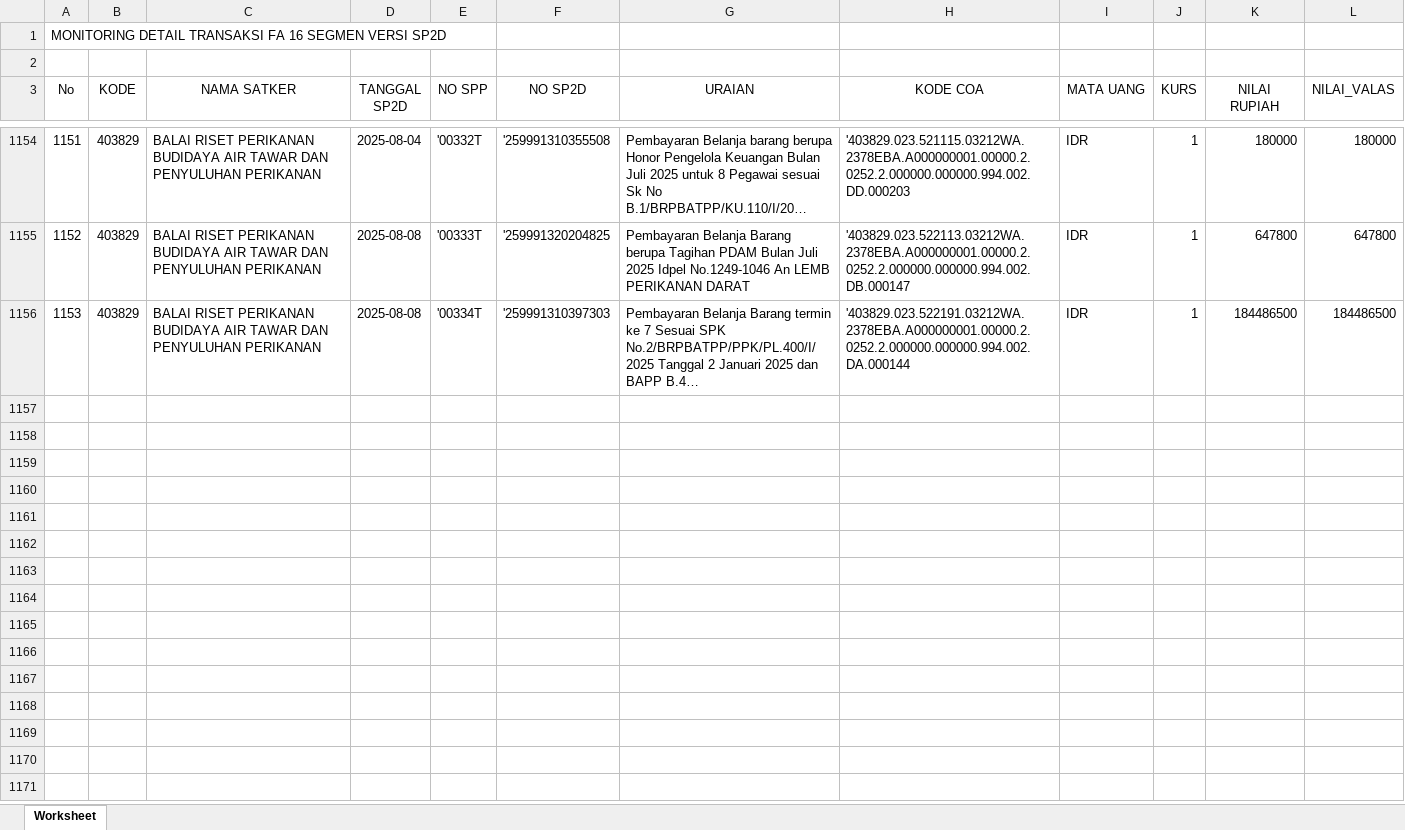
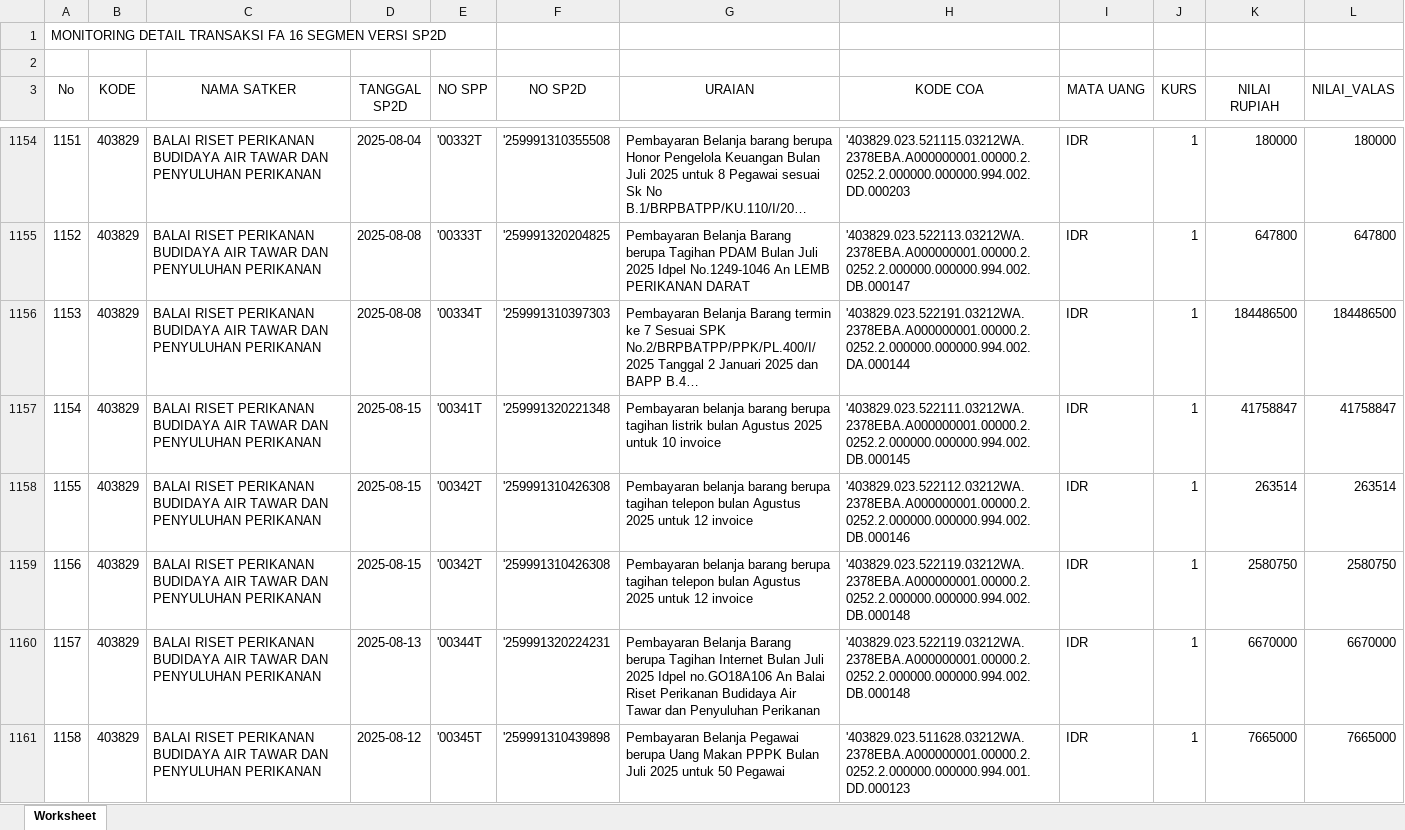
Before and after one commit to eemenk/TA.2025, an Excel workbook: Database/MONITORING DETAIL TRANSAKSI FA 16 SEGMEN VERSI SP2D.xlsx, sheet Worksheet, drawn as a sheet; only a part is shown, gaps mark what is left out; long unchanged cells end in …; values as stored, in another font and other column widths than the file's, no borders; the diff covers the shown part only; the diff names each change by its address in the sheet, - before the commit and + after, or states it on an @@ line.

```diff
--- a/Database/MONITORING DETAIL TRANSAKSI FA 16 SEGMEN VERSI SP2D.xlsx (sheet Worksheet)
+++ b/Database/MONITORING DETAIL TRANSAKSI FA 16 SEGMEN VERSI SP2D.xlsx (sheet Worksheet)
+row 1157: 1154 | 403829 | BALAI RISET PERIKANAN BUDIDAYA AIR TAWAR DAN PENYULUHAN PERIKANAN | 2025-08-15 | '00341T | '259991320221348 | Pembayaran belanja barang berupa tagihan listrik bulan Agustus 2025 untuk 10 invoice | '403829.023.522111.03212WA.2378EBA.A000000001.00000.2.0252.2.000000.000000.994.002.DB.000145 | IDR | 1 | 41758847 | 41758847
+row 1158: 1155 | 403829 | BALAI RISET PERIKANAN BUDIDAYA AIR TAWAR DAN PENYULUHAN PERIKANAN | 2025-08-15 | '00342T | '259991310426308 | Pembayaran belanja barang berupa tagihan telepon bulan Agustus 2025 untuk 12 invoice | '403829.023.522112.03212WA.2378EBA.A000000001.00000.2.0252.2.000000.000000.994.002.DB.000146 | IDR | 1 | 263514 | 263514
+row 1159: 1156 | 403829 | BALAI RISET PERIKANAN BUDIDAYA AIR TAWAR DAN PENYULUHAN PERIKANAN | 2025-08-15 | '00342T | '259991310426308 | Pembayaran belanja barang berupa tagihan telepon bulan Agustus 2025 untuk 12 invoice | '403829.023.522119.03212WA.2378EBA.A000000001.00000.2.0252.2.000000.000000.994.002.DB.000148 | IDR | 1 | 2580750 | 2580750
+row 1160: 1157 | 403829 | BALAI RISET PERIKANAN BUDIDAYA AIR TAWAR DAN PENYULUHAN PERIKANAN | 2025-08-13 | '00344T | '259991320224231 | Pembayaran Belanja Barang berupa Tagihan Internet Bulan Juli 2025 Idpel no.GO18A106 An Balai Riset Perikanan Budidaya Air Tawar dan Penyuluhan Perikanan | '403829.023.522119.03212WA.2378EBA.A000000001.00000.2.0252.2.000000.000000.994.002.DB.000148 | IDR | 1 | 6670000 | 6670000
+row 1161: 1158 | 403829 | BALAI RISET PERIKANAN BUDIDAYA AIR TAWAR DAN PENYULUHAN PERIKANAN | 2025-08-12 | '00345T | '259991310439898 | Pembayaran Belanja Pegawai berupa Uang Makan PPPK Bulan Juli 2025 untuk 50 Pegawai | '403829.023.511628.03212WA.2378EBA.A000000001.00000.2.0252.2.000000.000000.994.001.DD.000123 | IDR | 1 | 7665000 | 7665000
```
Also changed, not shown: 44 added rows elsewhere in this sheet, Database/Akrual.xlsx, Database/DAFTAR SP2D SATKER.xlsx, 2 other files.
